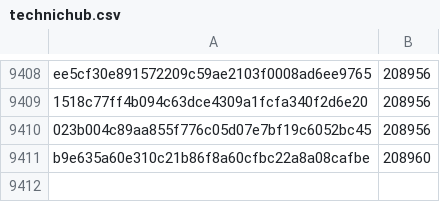
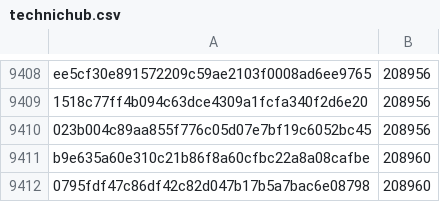
Before and after one commit to robos-education/pybricks-wro, a CSV file: technichub.csv, drawn as a sheet; only a part is shown, gaps mark what is left out; the diff names each change by its address in the sheet, - before the commit and + after, or states it on an @@ line.

Commit message:
technichub: Add 0795fdf4: 208960 (+0).

```diff
--- a/technichub.csv
+++ b/technichub.csv
+row 9412: 0795fdf47c86df42c82d047b17b5a7bac6e08798 | 208960
```
